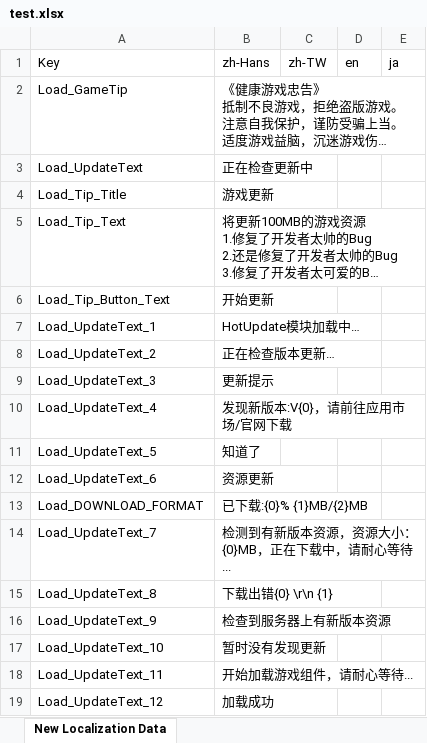
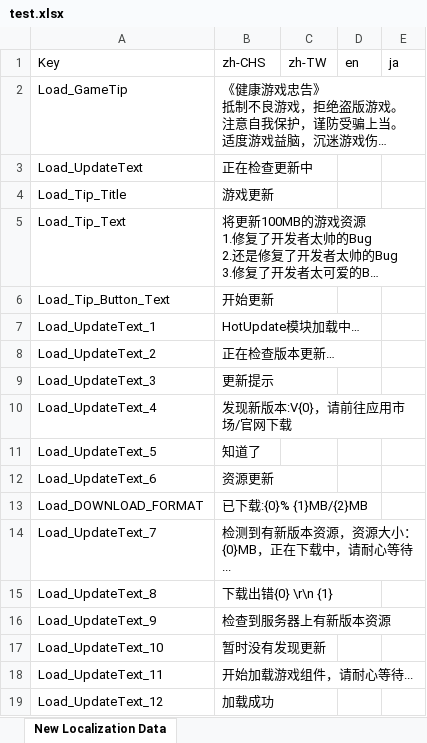
Before and after one commit to OnClick9927/WooLocalization, an Excel workbook: Assets/Example/test.xlsx, sheet New Localization Data, drawn as a sheet; long unchanged cells end in …; values as stored, in another font and other column widths than the file's, no borders; the diff names each change by its address in the sheet, - before the commit and + after, or states it on an @@ line.

```diff
--- a/Assets/Example/test.xlsx (sheet New Localization Data)
+++ b/Assets/Example/test.xlsx (sheet New Localization Data)
-B1: zh-Hans
+B1: zh-CHS
```
Also changed, not shown: 9 other files.
